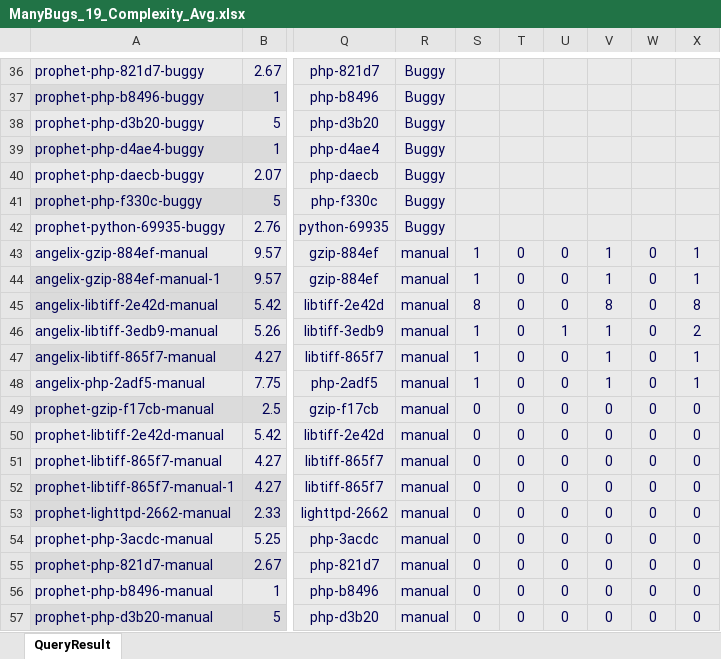
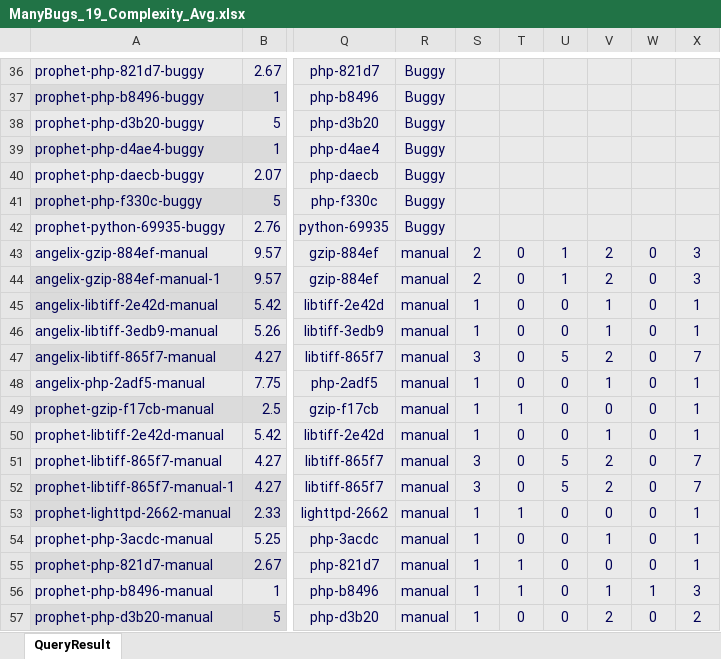
Before and after one commit to zaricu22/APR-PQA, an Excel workbook: 5. ManyBugs_C_Metrics/ManyBugs_19_Complexity_Avg.xlsx, sheet QueryResult, drawn as a sheet; only a part is shown, gaps mark what is left out; values as stored, in another font and other column widths than the file's, no borders; conditional formats not drawn; the diff covers the shown part only; the diff names each change by its address in the sheet, - before the commit and + after, or states it on an @@ line.

```diff
--- a/5. ManyBugs_C_Metrics/ManyBugs_19_Complexity_Avg.xlsx (sheet QueryResult)
+++ b/5. ManyBugs_C_Metrics/ManyBugs_19_Complexity_Avg.xlsx (sheet QueryResult)
-S43:S44: 1
+S43:S44: 2
-U43:U44: 0
+U43:U44: 1
-V43:V44: 1
+V43:V44: 2
-X43:X44: 1
+X43:X44: 3
-S45: 8
+S45: 1
-V45: 8
+V45: 1
-X45: 8
+X45: 1
-U46: 1
+U46: 0
-X46: 2
+X46: 1
-S47: 1
+S47: 3
-U47: 0
+U47: 5
-V47: 1
+V47: 2
-X47: 1
+X47: 7
-S49:S50: 0
+S49:S50: 1
-T49: 0
+T49: 1
-X49:X50: 0
+X49:X50: 1
-V50: 0
+V50: 1
-S51:S52: 0
+S51:S52: 3
-U51:U52: 0
+U51:U52: 5
-V51:V52: 0
+V51:V52: 2
-X51:X52: 0
+X51:X52: 7
-S53:S57: 0
+S53:S57: 1
-T53: 0
+T53: 1
-X53:X55: 0
+X53:X55: 1
-V54: 0
+V54: 1
-T55:T56: 0
+T55:T56: 1
-V56: 0
+V56: 1
-W56: 0
+W56: 1
-X56: 0
+X56: 3
-V57: 0
+V57: 2
-X57: 0
+X57: 2
```
Also changed, not shown: 8 added rows, 8 removed rows and 77 edited cells elsewhere in this sheet, 3 other files.
